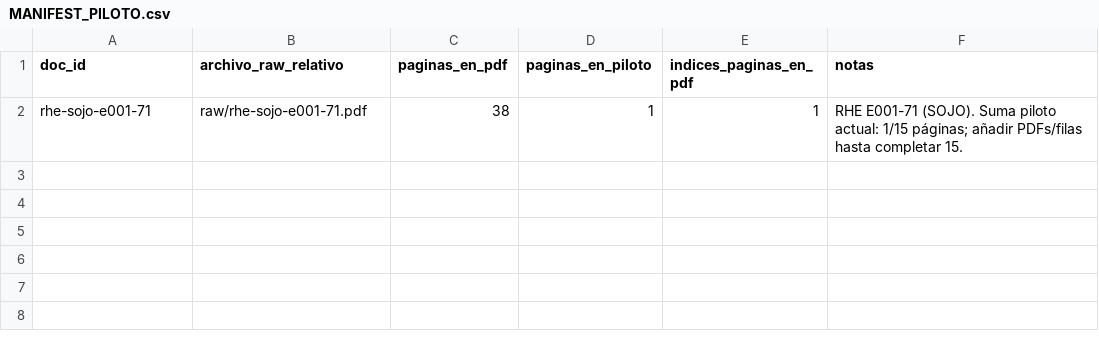
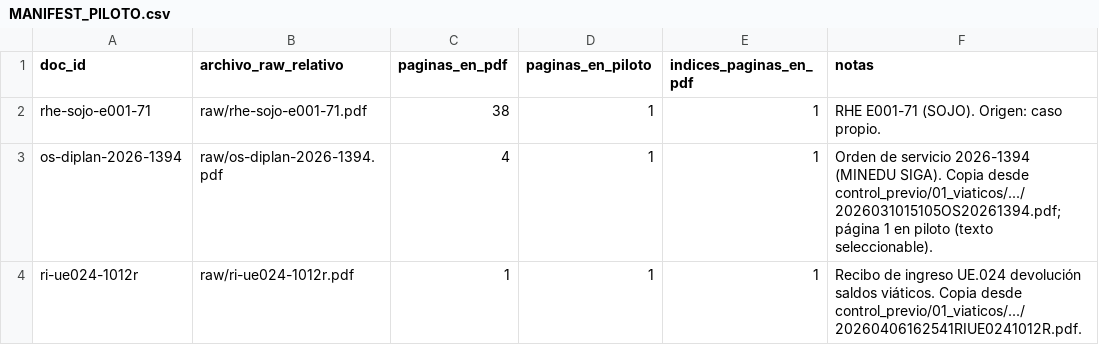
Before and after one commit to Hanns111/vision_rag, a CSV file: data/piloto_ocr/MANIFEST_PILOTO.csv, drawn as a sheet.

```diff
--- a/data/piloto_ocr/MANIFEST_PILOTO.csv
+++ b/data/piloto_ocr/MANIFEST_PILOTO.csv
@@ -1,2 +1,4 @@
 doc_id,archivo_raw_relativo,paginas_en_pdf,paginas_en_piloto,indices_paginas_en_pdf,notas
-rhe-sojo-e001-71,raw/rhe-sojo-e001-71.pdf,38,1,1,"RHE E001-71 (SOJO). Suma piloto actual: 1/15 páginas; añadir PDFs/filas hasta completar 15."
+rhe-sojo-e001-71,raw/rhe-sojo-e001-71.pdf,38,1,1,"RHE E001-71 (SOJO). Origen: caso propio."
+os-diplan-2026-1394,raw/os-diplan-2026-1394.pdf,4,1,1,"Orden de servicio 2026-1394 (MINEDU SIGA). Copia desde control_previo/01_viaticos/.../2026031015105OS20261394.pdf; página 1 en piloto (texto seleccionable)."
+ri-ue024-1012r,raw/ri-ue024-1012r.pdf,1,1,1,"Recibo de ingreso UE.024 devolución saldos viáticos. Copia desde control_previo/01_viaticos/.../20260406162541RIUE0241012R.pdf."
```
Also changed, not shown: 6 other files.
